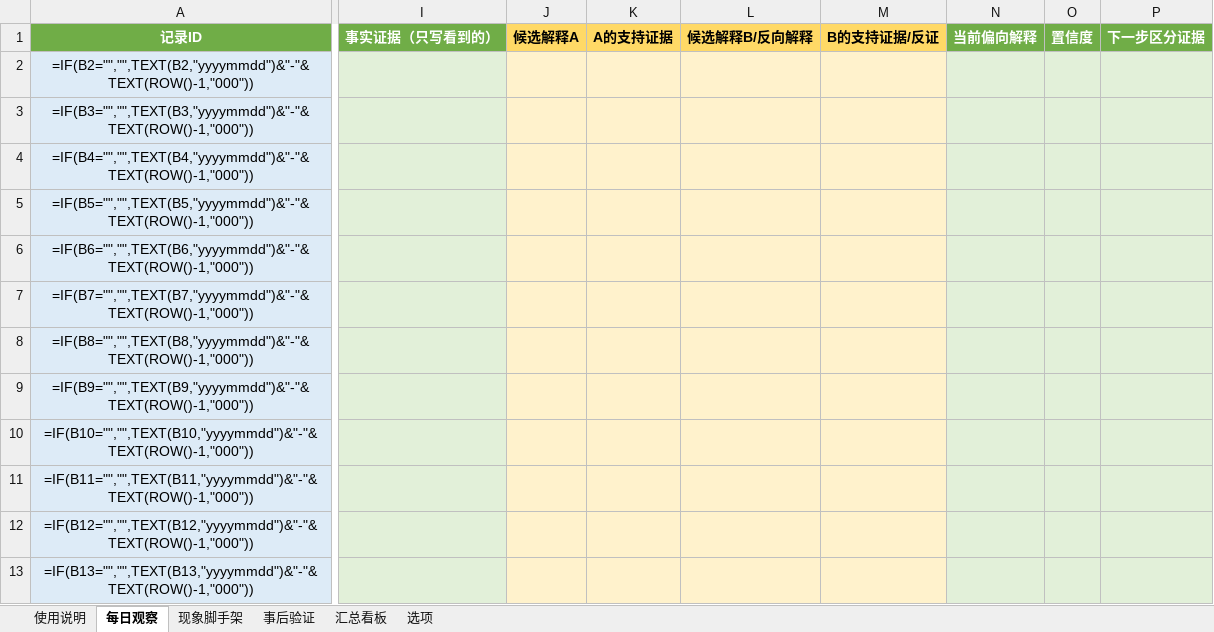
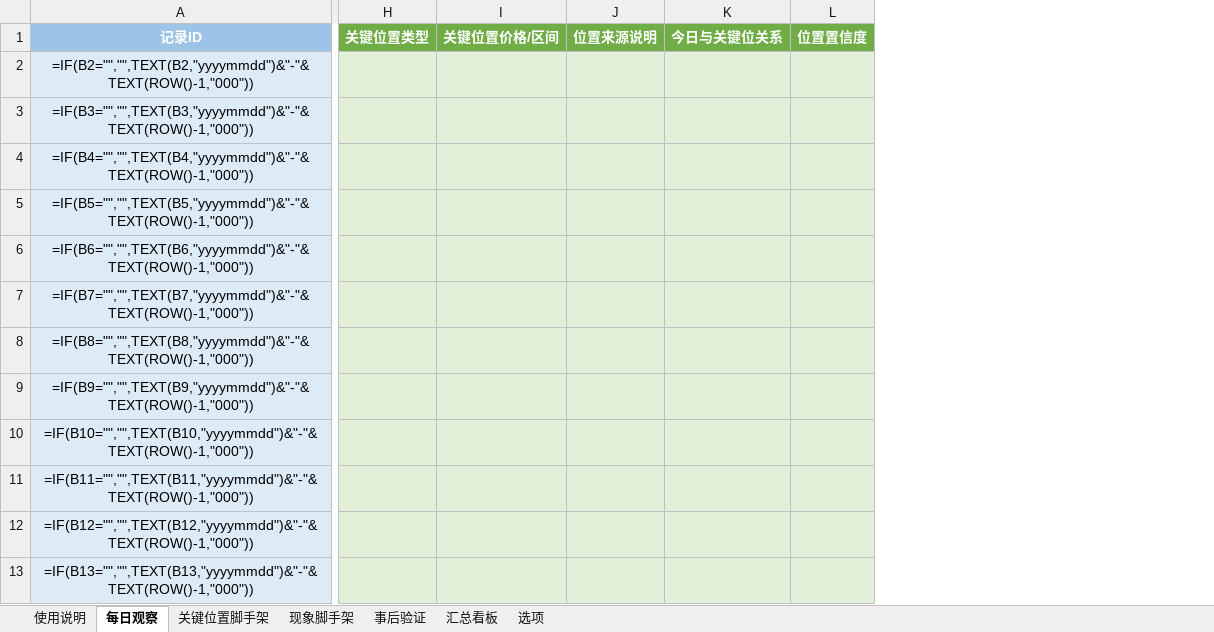
Before and after one commit to yooner/learn_socks, an Excel workbook: stock_review_template.xlsx, sheet 每日观察, drawn as a sheet; only a part is shown, gaps mark what is left out; values as stored, in another font and other column widths than the file's, no borders; formulas without a stored value are shown as written; conditional formats not drawn; removed rows and columns are numbered as before the commit, all else as after; the diff covers the shown part only; the diff names each change by its address in the sheet, - before the commit and + after, or states it on an @@ line.

```diff
--- a/stock_review_template.xlsx (sheet 每日观察)
+++ b/stock_review_template.xlsx (sheet 每日观察)
+sheet tab: 关键位置脚手架
+column H, row 1: 关键位置类型
+column I, row 1: 关键位置价格/区间
+column J, row 1: 位置来源说明
+column K, row 1: 今日与关键位关系
+column L, row 1: 位置置信度
-column I, row 1: 事实证据（只写看到的）
-column J, row 1: 候选解释A
-column K, row 1: A的支持证据
-column L, row 1: 候选解释B/反向解释
-column M, row 1: B的支持证据/反证
-column N, row 1: 当前偏向解释
-column O, row 1: 置信度
-column P, row 1: 下一步区分证据
-A1 fill: #70AD47
+A1 fill: #9DC3E6
```
Also changed, not shown: 10 added columns and 4 removed columns elsewhere in this sheet, sheet 事后验证, sheet 现象脚手架, sheet 选项, sheet 汇总看板, sheet 使用说明.
